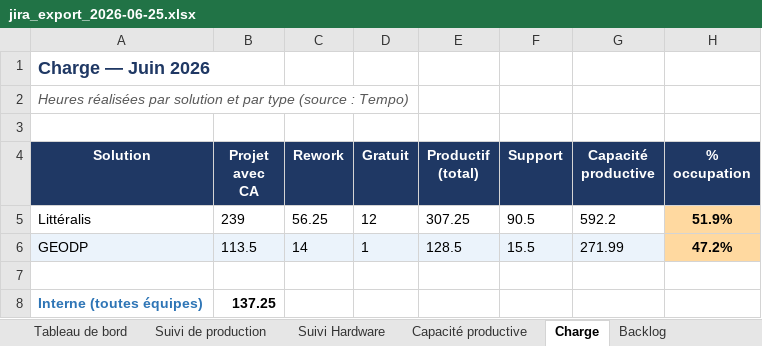
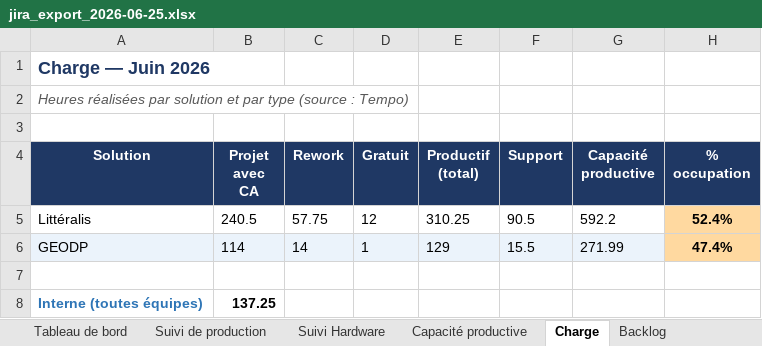
Before and after one commit to MathildePanierDelivery/jira-export, an Excel workbook: jira_export_2026-06-25.xlsx, sheet Charge, drawn as a sheet; values as stored, in another font and other column widths than the file's, no borders; the diff names each change by its address in the sheet, - before the commit and + after, or states it on an @@ line.

```diff
--- a/jira_export_2026-06-25.xlsx (sheet Charge)
+++ b/jira_export_2026-06-25.xlsx (sheet Charge)
-B5 (Projet avec CA): 239
+B5 (Projet avec CA): 240.5
-C5 (Rework): 56.25
+C5 (Rework): 57.75
-E5 (Productif (total)): 307.25
+E5 (Productif (total)): 310.25
-H5 (% occupation): 51.9%
+H5 (% occupation): 52.4%
-B6 (Projet avec CA): 113.5
+B6 (Projet avec CA): 114
-E6 (Productif (total)): 128.5
+E6 (Productif (total)): 129
-H6 (% occupation): 47.2%
+H6 (% occupation): 47.4%
```
Also changed, not shown: sheet Backlog, sheet Tableau de bord, sheet Suivi de production, _historique.xlsx, 2 other files.
